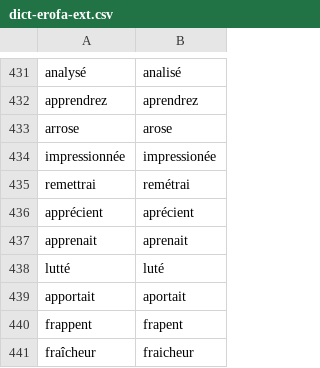
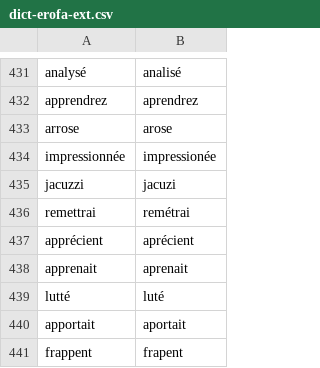
Before and after one commit to v-gb/ortografe, a CSV file: data/homemade/dict-erofa-ext.csv, drawn as a sheet; only a part is shown, gaps mark what is left out; the shorter side is filled out with more unchanged rows; the diff names each change by its address in the sheet, - before the commit and + after, or states it on an @@ line.

```diff
--- a/data/homemade/dict-erofa-ext.csv
+++ b/data/homemade/dict-erofa-ext.csv
+row 435: jacuzzi | jacuzi
```
Also changed, not shown: data/homemade/lexique-extra.csv, 1 other file.
